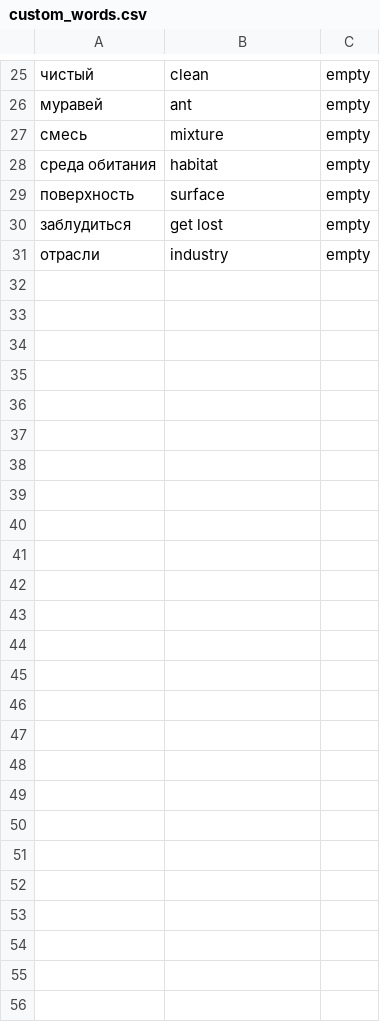
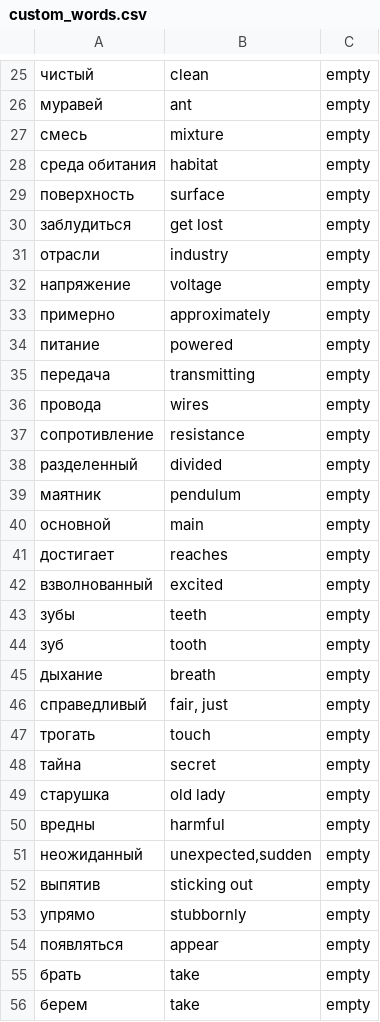
Before and after one commit to jansode/russian-training, a CSV file: custom_words.csv, drawn as a sheet; only a part is shown, gaps mark what is left out.

Commit message:
Add words and fix savefile loading issue.

```diff
--- a/custom_words.csv
+++ b/custom_words.csv
@@ -31 +31,26 @@
 отрасли,"industry",empty
+напряжение,"voltage",empty
+примерно,"approximately",empty
+питание,"powered",empty
+передача,"transmitting",empty
+провода,"wires",empty
+сопротивление,"resistance",empty
+разделенный,"divided",empty
+маятник,"pendulum",empty
+основной,"main",empty
+достигает,"reaches",empty
+взволнованный,"excited",empty
+зубы,"teeth",empty
+зуб,"tooth",empty
+дыхание,"breath",empty
+справедливый,"fair, just",empty
+трогать,"touch",empty
+тайна,"secret",empty
+старушка,"old lady",empty
+вредны,"harmful",empty
+неожиданный,"unexpected,sudden",empty
+выпятив,"sticking out",empty
+упрямо,"stubbornly",empty
+появляться,"appear",empty
+брать,"take",empty
+берем,"take",empty
```
Also changed, not shown: 2 other files.
